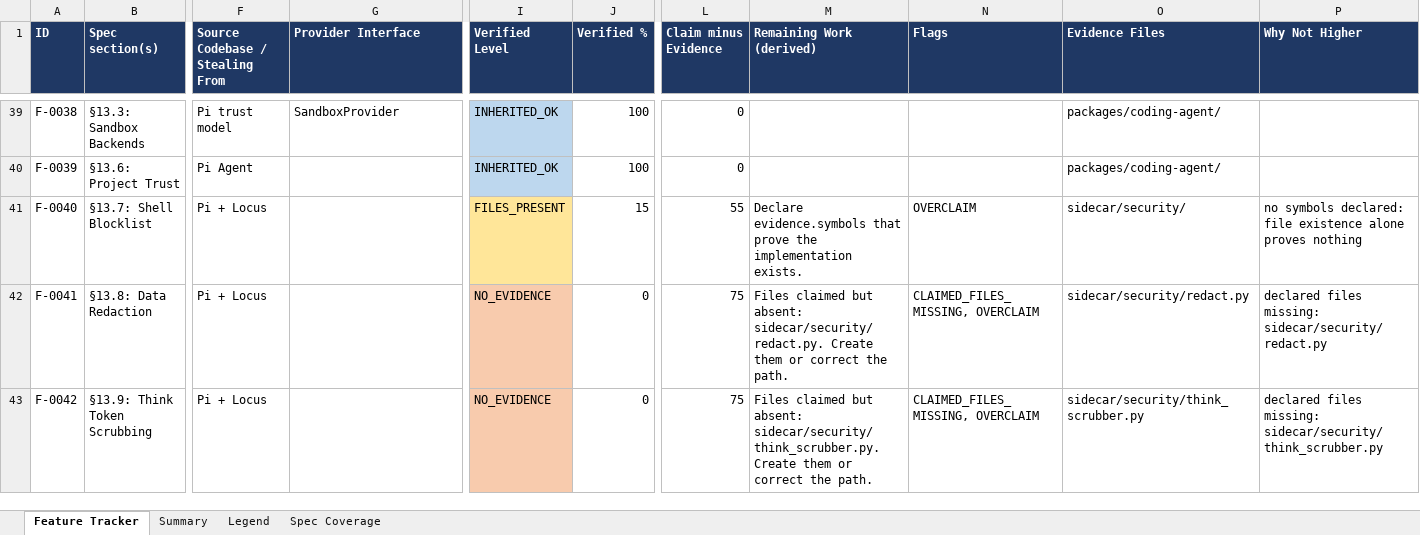
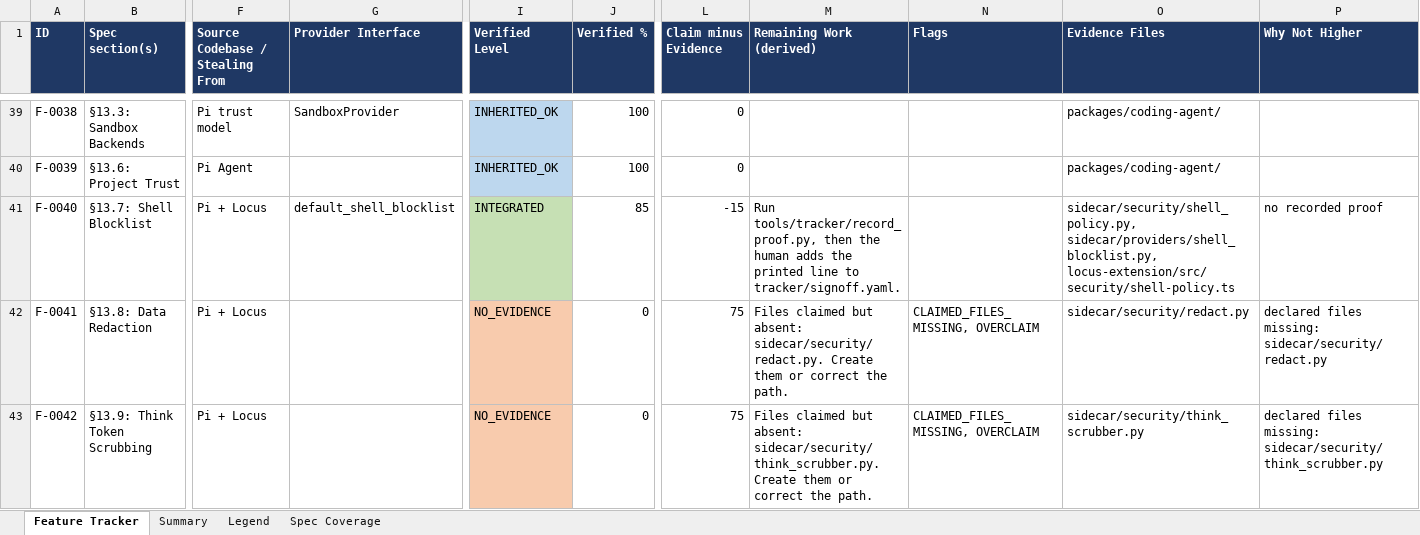
Before and after one commit to Shivamxp23/Locus-OS, an Excel workbook: .keysndocs/Documentation/Implementation Plans/Implementation Report/Locus_Implementation_Tracker.xlsx, sheet Feature Tracker, drawn as a sheet; only a part is shown, gaps mark what is left out; values as stored, in another font and other column widths than the file's, no borders; the diff names each change by its address in the sheet, - before the commit and + after, or states it on an @@ line.

Commit message:
chore(tracker): update status after US-72 verification

```diff
--- a/.keysndocs/Documentation/Implementation Plans/Implementation Report/Locus_Implementation_Tracker.xlsx (sheet Feature Tracker)
+++ b/.keysndocs/Documentation/Implementation Plans/Implementation Report/Locus_Implementation_Tracker.xlsx (sheet Feature Tracker)
-G41 (Provider Interface): (empty)
+G41 (Provider Interface): default_shell_blocklist
-I41 (Verified Level): FILES_PRESENT
+I41 (Verified Level): INTEGRATED
-I41 fill: #FFE699
+I41 fill: #C6E0B4
-J41 (Verified %): 15
+J41 (Verified %): 85
-L41 (Claim minus Evidence): 55
+L41 (Claim minus Evidence): -15
-M41 (Remaining Work (derived)): Declare evidence.symbols that prove the implementation exists.
+M41 (Remaining Work (derived)): Run tools/tracker/record_proof.py, then the human adds the printed line to tracker/signoff.yaml.
-N41 (Flags): OVERCLAIM
+N41 (Flags): (empty)
-O41 (Evidence Files): sidecar/security/
+O41 (Evidence Files): sidecar/security/shell_policy.py, sidecar/providers/shell_blocklist.py, locus-extension/src/security/shell-policy.ts
-P41 (Why Not Higher): no symbols declared: file existence alone proves nothing
+P41 (Why Not Higher): no recorded proof
```
Also changed, not shown: sheet Summary, 3 other files.
